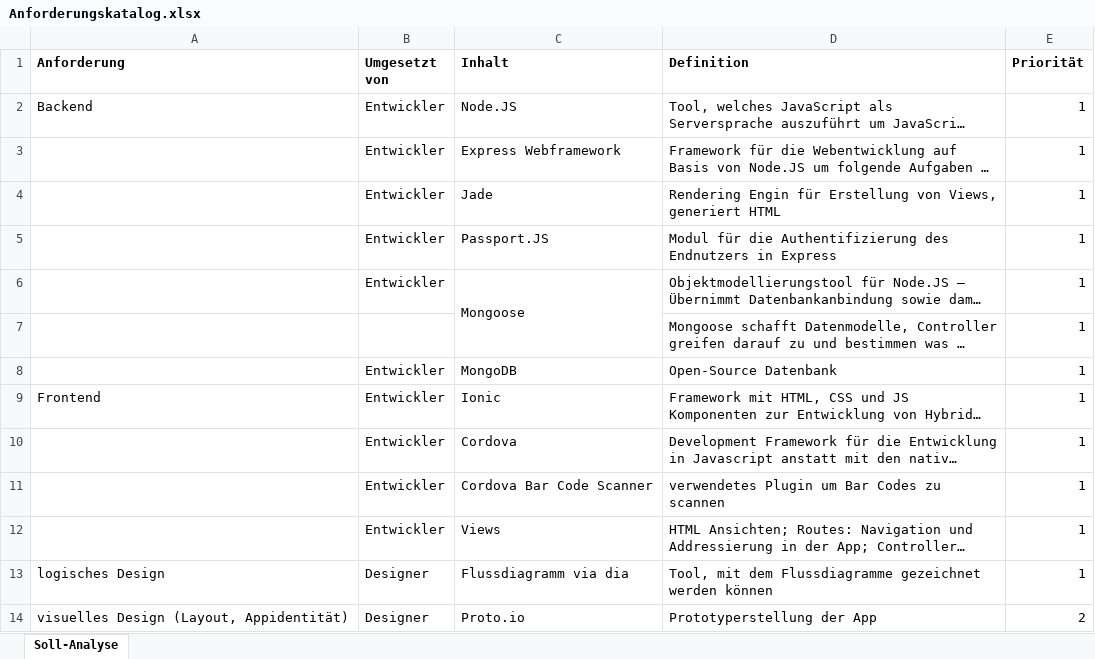
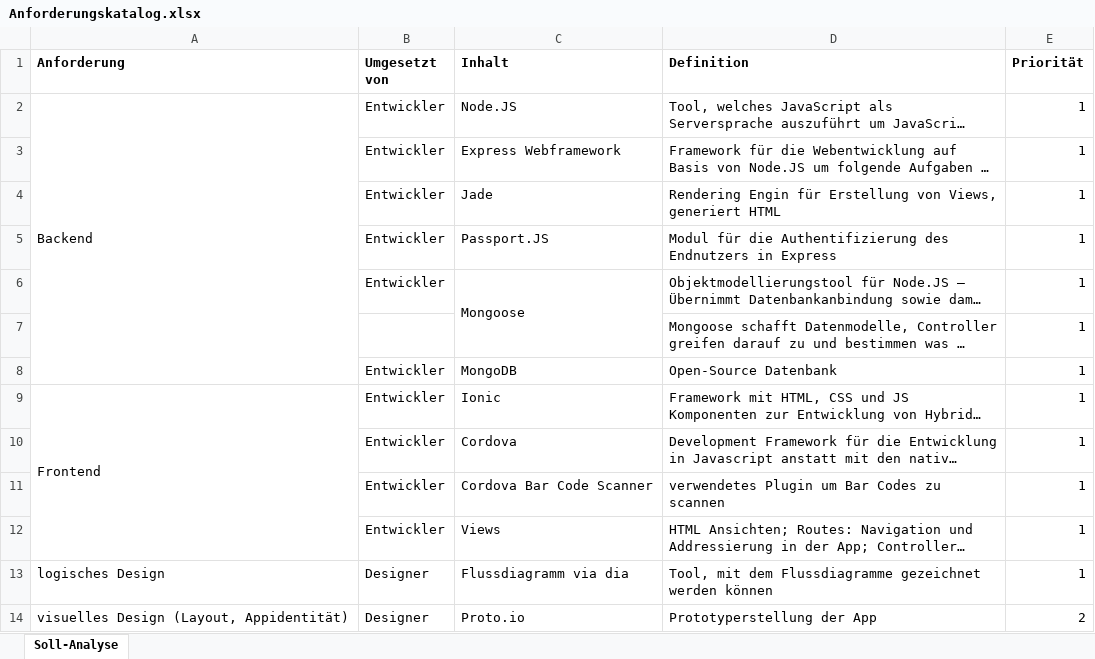
Before and after one commit to NoctivagusObitus/EinkaufsApp-Doku, an Excel workbook: Dokumentation/Anforderungskatalog.xlsx, sheet Soll-Analyse, drawn as a sheet; only a part is shown; long unchanged cells end in …; values as stored, in another font and other column widths than the file's, no borders; the diff names each change by its address in the sheet, - before the commit and + after, or states it on an @@ line.

Commit message:
Soll-Analyse

```diff
--- a/Dokumentation/Anforderungskatalog.xlsx (sheet Soll-Analyse)
+++ b/Dokumentation/Anforderungskatalog.xlsx (sheet Soll-Analyse)
+A2:A8 merged
+A9:A12 merged
```
